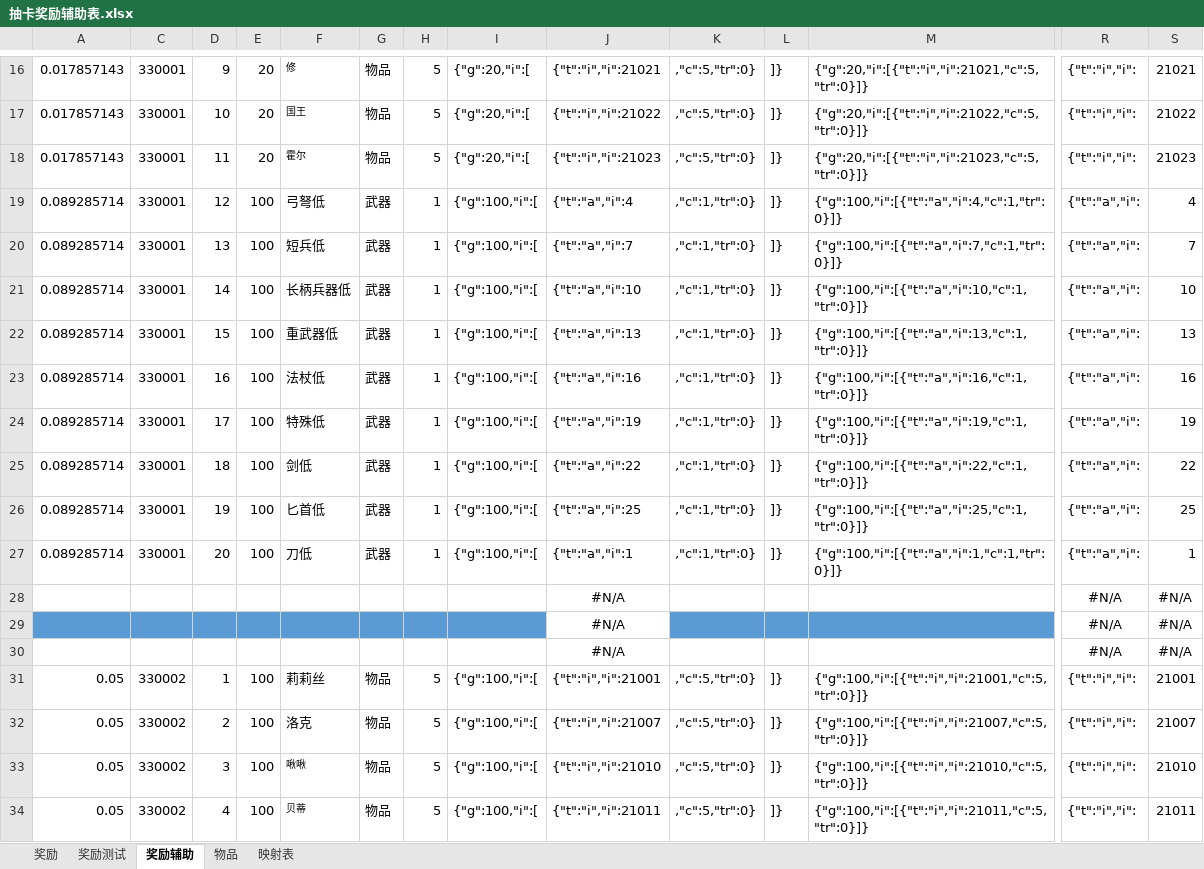
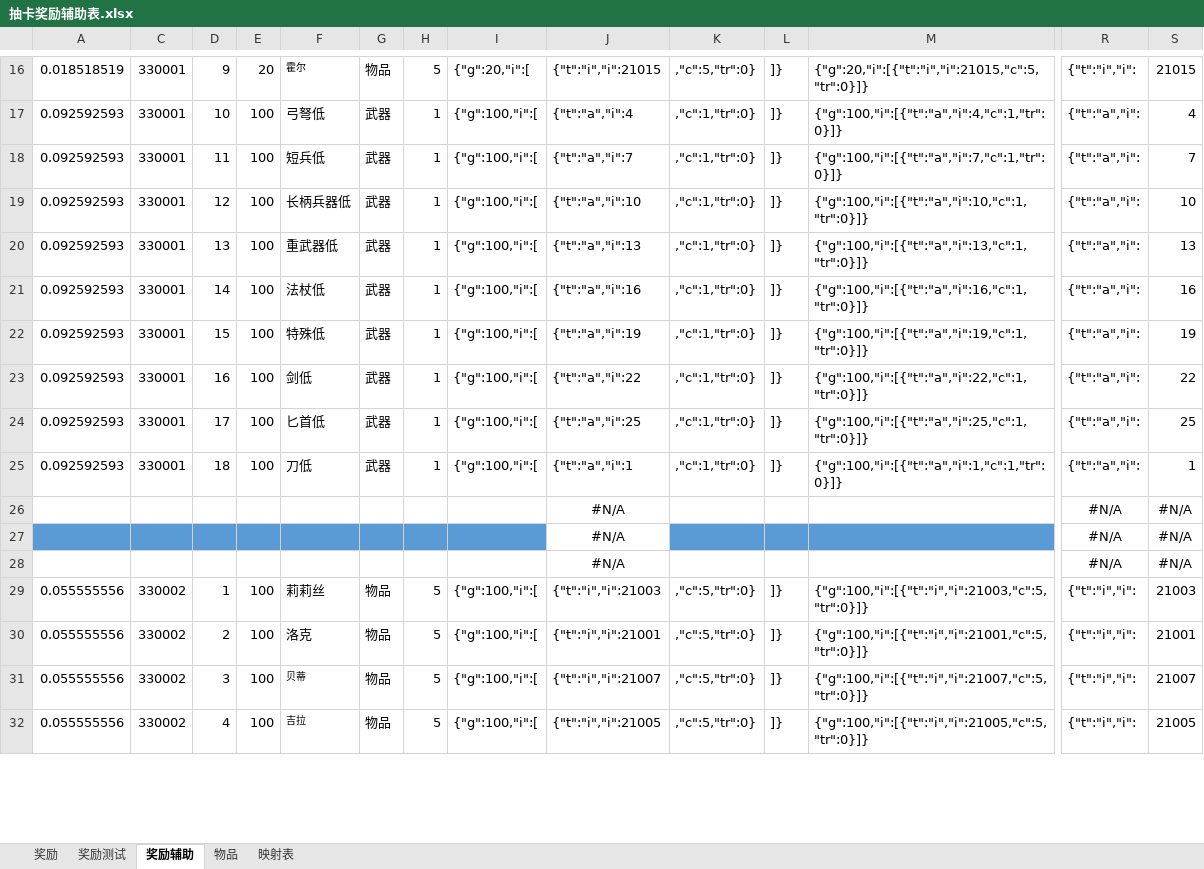
Before and after one commit to zhr277706781/XHCY, an Excel workbook: 辅助总表/奖励配置辅助表/抽卡奖励辅助表.xlsx, sheet 奖励辅助, drawn as a sheet; only a part is shown, gaps mark what is left out; values as stored, in another font and other column widths than the file's, no borders; conditional formats not drawn; removed rows and columns are numbered as before the commit, all else as after; rows hold the shown columns only; the diff covers the shown part only; the diff names each change by its address in the sheet, - before the commit and + after, or states it on an @@ line.

```diff
--- a/辅助总表/奖励配置辅助表/抽卡奖励辅助表.xlsx (sheet 奖励辅助)
+++ b/辅助总表/奖励配置辅助表/抽卡奖励辅助表.xlsx (sheet 奖励辅助)
-A16: 0.017857143
+A16: 0.018518519
-F16: 修
+F16: 霍尔
-J16: {"t":"i","i":21021
+J16: {"t":"i","i":21015
-M16: {"g":20,"i":[{"t":"i","i":21021,"c":5,"tr":0}]}
+M16: {"g":20,"i":[{"t":"i","i":21015,"c":5,"tr":0}]}
-S16: 21021
+S16: 21015
-row 17: 0.017857143 | 330001 | 10 | 20 | 国王 | 物品 | 5 | {"g":20,"i":[ | {"t":"i","i":21022 | ,"c":5,"tr":0} | ]} | {"g":20,"i":[{"t":"i","i":21022,"c":5,"tr":0}]} | {"t":"i","i": | 21022
-row 18: 0.017857143 | 330001 | 11 | 20 | 霍尔 | 物品 | 5 | {"g":20,"i":[ | {"t":"i","i":21023 | ,"c":5,"tr":0} | ]} | {"g":20,"i":[{"t":"i","i":21023,"c":5,"tr":0}]} | {"t":"i","i": | 21023
-A17:A25: 0.089285714
+A17:A25: 0.092592593
-D17: 12
+D17: 10
-D18: 13
+D18: 11
-D19: 14
+D19: 12
-D20: 15
+D20: 13
-D21: 16
+D21: 14
-D22: 17
+D22: 15
-D23: 18
+D23: 16
-D24: 19
+D24: 17
-D25: 20
+D25: 18
-A29:A32: 0.05
+A29:A32: 0.055555556
-J29: {"t":"i","i":21001
+J29: {"t":"i","i":21003
-M29: {"g":100,"i":[{"t":"i","i":21001,"c":5,"tr":0}]}
+M29: {"g":100,"i":[{"t":"i","i":21003,"c":5,"tr":0}]}
-S29: 21001
+S29: 21003
-J30: {"t":"i","i":21007
+J30: {"t":"i","i":21001
-M30: {"g":100,"i":[{"t":"i","i":21007,"c":5,"tr":0}]}
+M30: {"g":100,"i":[{"t":"i","i":21001,"c":5,"tr":0}]}
-S30: 21007
+S30: 21001
-F31: 啾啾
+F31: 贝蒂
-J31: {"t":"i","i":21010
+J31: {"t":"i","i":21007
-M31: {"g":100,"i":[{"t":"i","i":21010,"c":5,"tr":0}]}
+M31: {"g":100,"i":[{"t":"i","i":21007,"c":5,"tr":0}]}
-S31: 21010
+S31: 21007
-F32: 贝蒂
+F32: 吉拉
-J32: {"t":"i","i":21011
+J32: {"t":"i","i":21005
-M32: {"g":100,"i":[{"t":"i","i":21011,"c":5,"tr":0}]}
+M32: {"g":100,"i":[{"t":"i","i":21005,"c":5,"tr":0}]}
-S32: 21011
+S32: 21005
```
Also changed, not shown: 9 added rows, 2 removed rows, 140 edited cells and cell formats elsewhere in this sheet, sheet 奖励测试, sheet 物品, sheet 奖励, formulas that keep their value, hidden cells, 辅助总表/战斗配置辅助表/new深渊战斗配置辅助表副本 2.xlsx, 辅助总表/经济消耗产出表/经济消耗表辅助.xlsx, 28 other files.
